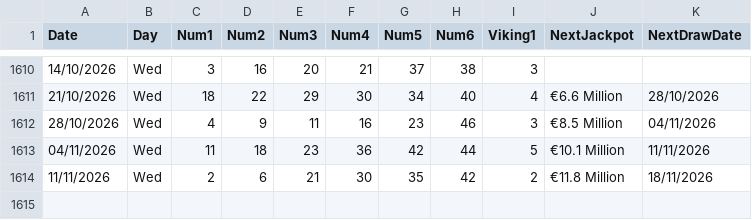
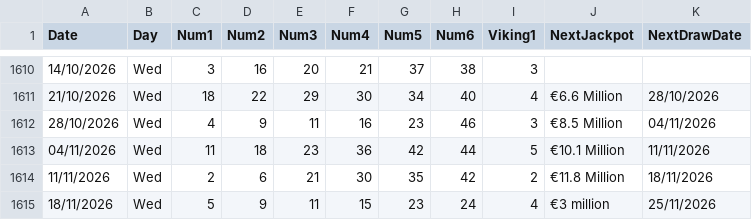
Before and after one commit to AndreiDus/lotoapp-data, a CSV file: data/eu/Viking.csv, drawn as a sheet; only a part is shown, gaps mark what is left out; the diff names each change by its address in the sheet, - before the commit and + after, or states it on an @@ line.

Commit message:
Automated Sync: Updated latest draw data for Viking Lotto

```diff
--- a/data/eu/Viking.csv
+++ b/data/eu/Viking.csv
+row 1615: 18/11/2026 | Wed | 5 | 9 | 11 | 15 | 23 | 24 | 4 | €3 million | 25/11/2026
```
